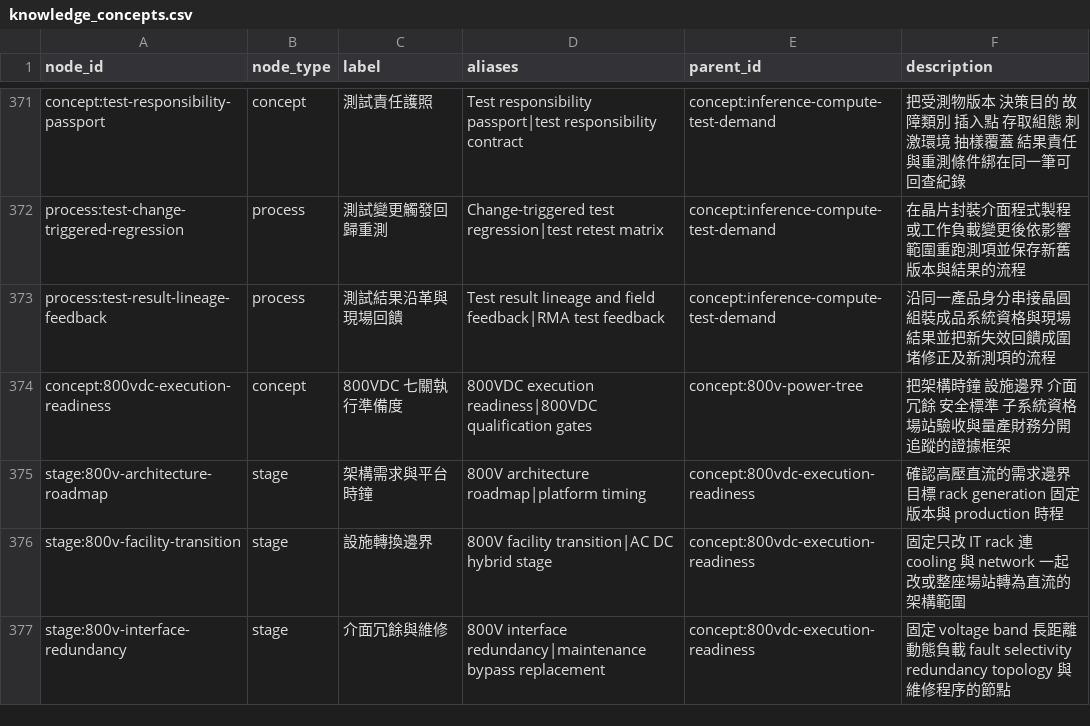
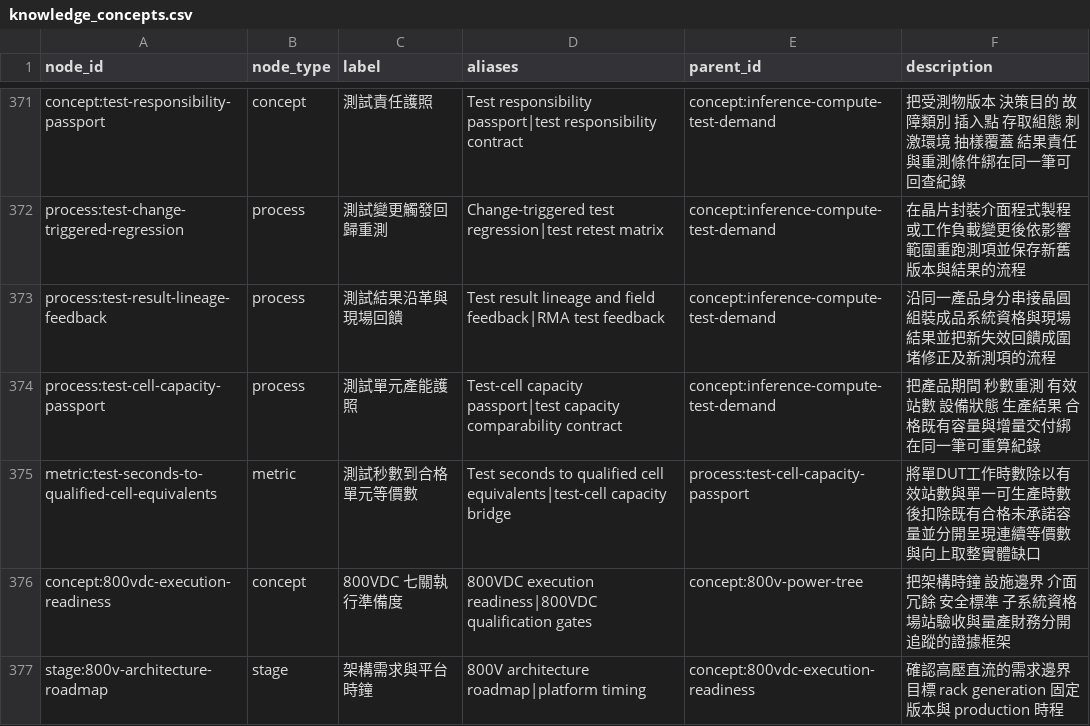
Before and after one commit to DennisLiuCk/strong-weak-scanner, a CSV file: config/knowledge_concepts.csv, drawn as a sheet; only a part is shown, gaps mark what is left out; the shorter side is filled out with more unchanged rows.

```diff
--- a/config/knowledge_concepts.csv
+++ b/config/knowledge_concepts.csv
@@ -373,2 +373,4 @@ process:test-change-triggered-regression,process,測試變更觸發回歸重測,
 process:test-result-lineage-feedback,process,測試結果沿革與現場回饋,Test result lineage and field feedback|RMA test feedback,concept:inference-compute-test-demand,沿同一產品身分串接晶圓組裝成品系統資格與現場結果並把新失效回饋成圍堵修正及新測項的流程
+process:test-cell-capacity-passport,process,測試單元產能護照,Test-cell capacity passport|test capacity comparability contract,concept:inference-compute-test-demand,把產品期間 秒數重測 有效站數 設備狀態 生產結果 合格既有容量與增量交付綁在同一筆可重算紀錄
+metric:test-seconds-to-qualified-cell-equivalents,metric,測試秒數到合格單元等價數,Test seconds to qualified cell equivalents|test-cell capacity bridge,process:test-cell-capacity-passport,將單DUT工作時數除以有效站數與單一可生產時數後扣除既有合格未承諾容量並分開呈現連續等價數與向上取整實體缺口
 concept:800vdc-execution-readiness,concept,800VDC 七關執行準備度,800VDC execution readiness|800VDC qualification gates,concept:800v-power-tree,把架構時鐘 設施邊界 介面冗餘 安全標準 子系統資格 場站驗收與量產財務分開追蹤的證據框架
```
Also changed, not shown: notes/research_method_reviews/monitor_reviews.csv, notes/research_topics/scan_log.csv, 5 other files.
